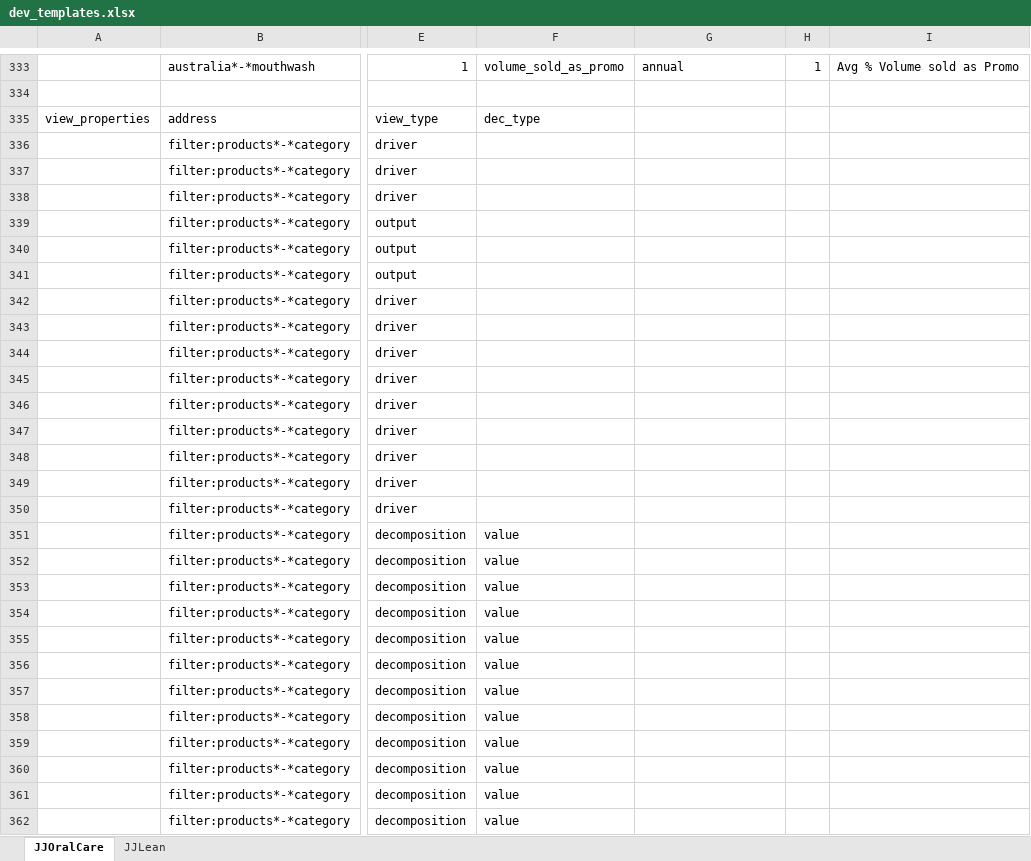
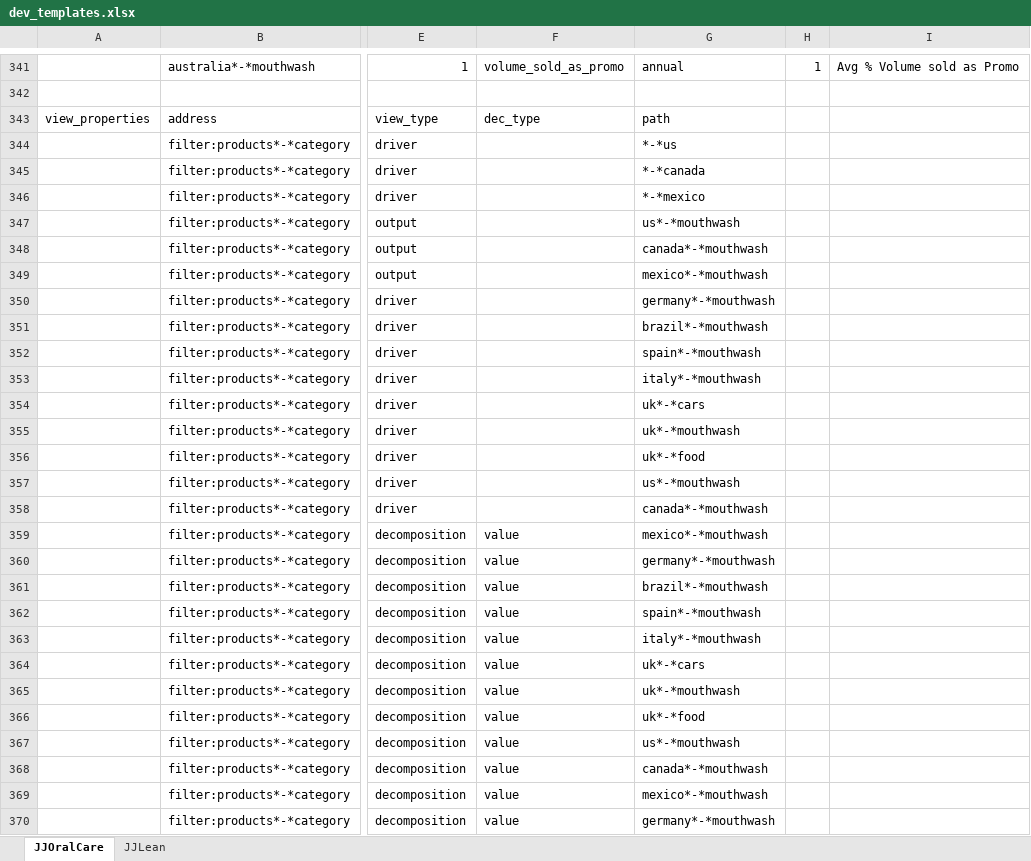
Before and after one commit to 4iStanUSer/_dev, an Excel workbook: dev_templates/dev_templates.xlsx, sheet JJOralCare, drawn as a sheet; only a part is shown, gaps mark what is left out; values as stored, in another font and other column widths than the file's, no borders; addresses are those after the commit; the diff covers the shown part only; the diff names each change by its address in the sheet, - before the commit and + after, or states it on an @@ line.

```diff
--- a/dev_templates/dev_templates.xlsx (sheet JJOralCare)
+++ b/dev_templates/dev_templates.xlsx (sheet JJOralCare)
-G343: (empty)
+G343: path
-G344: (empty)
+G344: *-*us
-G345: (empty)
+G345: *-*canada
-G346: (empty)
+G346: *-*mexico
-G347: (empty)
+G347: us*-*mouthwash
-G348: (empty)
+G348: canada*-*mouthwash
-G349: (empty)
+G349: mexico*-*mouthwash
-G350: (empty)
+G350: germany*-*mouthwash
-G351: (empty)
+G351: brazil*-*mouthwash
-G352: (empty)
+G352: spain*-*mouthwash
-G353: (empty)
+G353: italy*-*mouthwash
-G354: (empty)
+G354: uk*-*cars
-G355: (empty)
+G355: uk*-*mouthwash
-G356: (empty)
+G356: uk*-*food
-G357: (empty)
+G357: us*-*mouthwash
-G358: (empty)
+G358: canada*-*mouthwash
-G359: (empty)
+G359: mexico*-*mouthwash
-G360: (empty)
+G360: germany*-*mouthwash
-G361: (empty)
+G361: brazil*-*mouthwash
-G362: (empty)
+G362: spain*-*mouthwash
-G363: (empty)
+G363: italy*-*mouthwash
-G364: (empty)
+G364: uk*-*cars
-G365: (empty)
+G365: uk*-*mouthwash
-G366: (empty)
+G366: uk*-*food
-G367: (empty)
+G367: us*-*mouthwash
-G368: (empty)
+G368: canada*-*mouthwash
-G369: (empty)
+G369: mexico*-*mouthwash
-G370: (empty)
+G370: germany*-*mouthwash
```
Also changed, not shown: 8 added rows and 44 edited cells elsewhere in this sheet, 14 other files.
